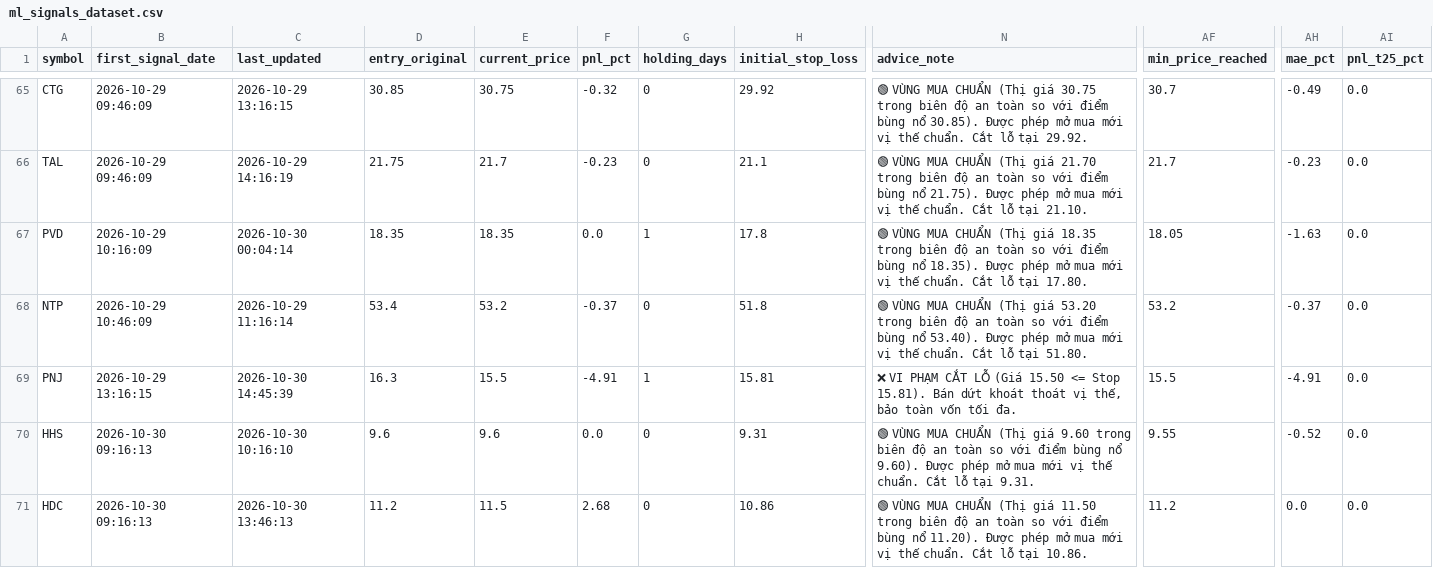
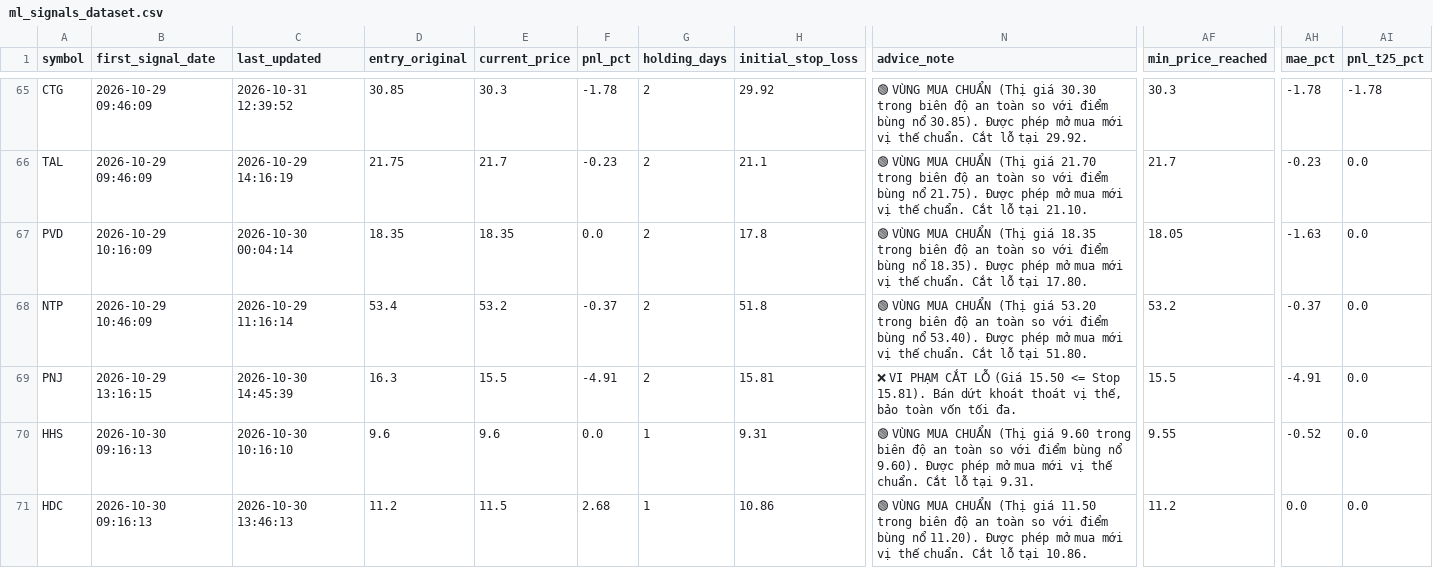
Before and after one commit to DaniNguyen2509/Neiro-Stock-VN, a CSV file: data/ml_signals_dataset.csv, drawn as a sheet; only a part is shown, gaps mark what is left out; the diff covers the shown part only; the diff names each change by its address in the sheet, - before the commit and + after, or states it on an @@ line.

```diff
--- a/data/ml_signals_dataset.csv
+++ b/data/ml_signals_dataset.csv
-C65 (last_updated): 2026-10-29 13:16:15
+C65 (last_updated): 2026-10-31 12:39:52
-E65 (current_price): 30.75
+E65 (current_price): 30.3
-F65 (pnl_pct): -0.32
+F65 (pnl_pct): -1.78
-G65:G66 (holding_days): 0
+G65:G66 (holding_days): 2
-N65 (advice_note): …(Thị giá 30.75 trong biên…
+N65 (advice_note): …(Thị giá 30.30 trong biên…
-AF65 (min_price_reached): 30.7
+AF65 (min_price_reached): 30.3
-AH65 (mae_pct): -0.49
+AH65 (mae_pct): -1.78
-AI65 (pnl_t25_pct): 0.0
+AI65 (pnl_t25_pct): -1.78
-G67 (holding_days): 1
+G67 (holding_days): 2
-G68 (holding_days): 0
+G68 (holding_days): 2
-G69 (holding_days): 1
+G69 (holding_days): 2
-G70:G71 (holding_days): 0
+G70:G71 (holding_days): 1
```
Also changed, not shown: 162 edited cells elsewhere in this file, 26 other files.
